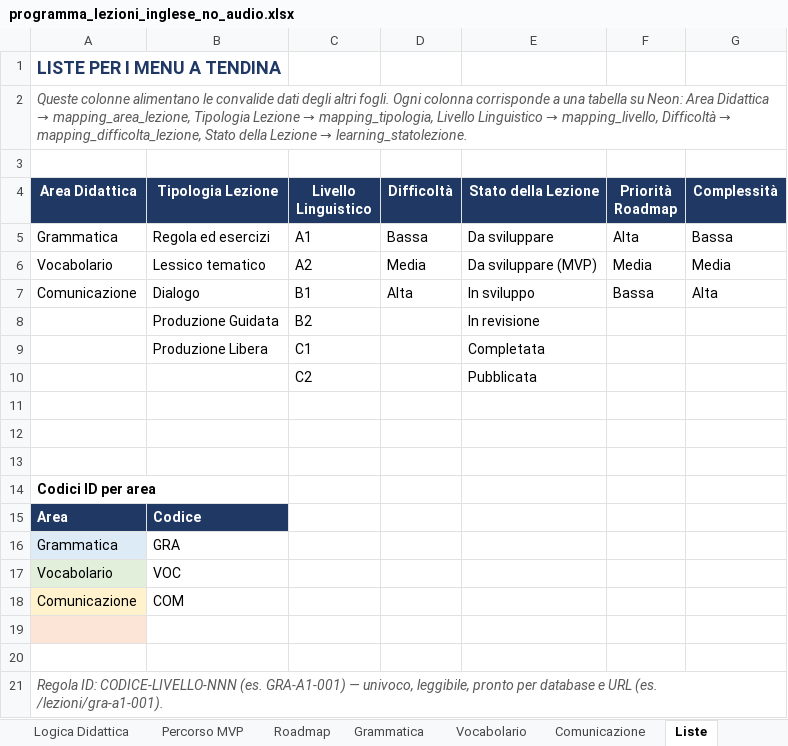
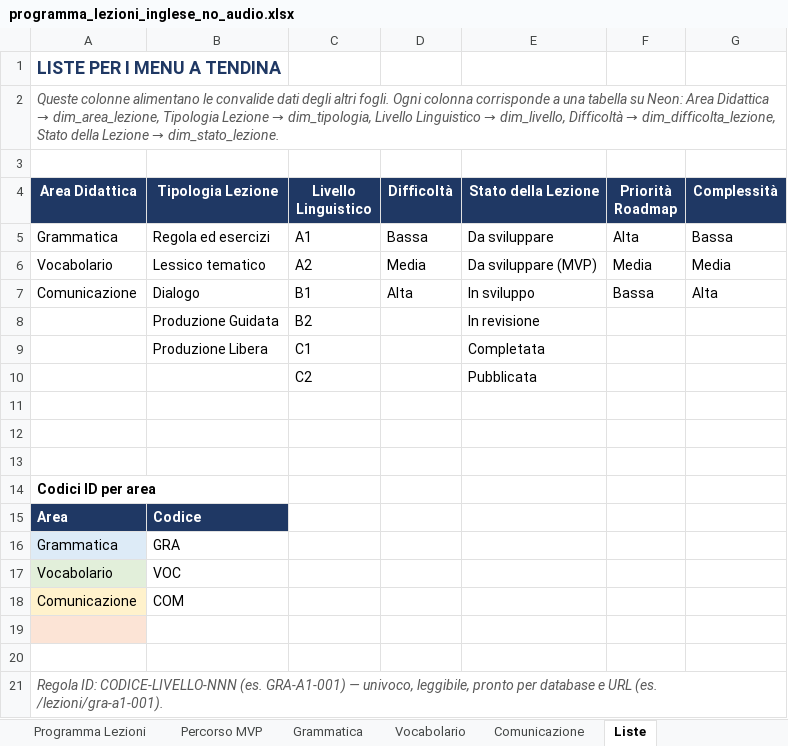
Before and after one commit to Otrebor907/English-Web-App, an Excel workbook: programma_lezioni_inglese_no_audio.xlsx, sheet Liste, drawn as a sheet; values as stored, in another font and other column widths than the file's, no borders; the diff names each change by its address in the sheet, - before the commit and + after, or states it on an @@ line.

Commit message:
Puliza file mapping Excel

```diff
--- a/programma_lezioni_inglese_no_audio.xlsx (sheet Liste)
+++ b/programma_lezioni_inglese_no_audio.xlsx (sheet Liste)
-sheet tab: Logica Didattica
-sheet tab: Roadmap
@@ A2 (Area Didattica): …Didattica → mapping_area_lezione, Tipologia Lezione → mapping_tipologia, Livello Linguistico → mapping_livello, Difficoltà → mapping_difficolta_lezione, Stato della Lezione → learning_statolezione. → …Didattica → dim_area_lezione, Tipologia Lezione → dim_tipologia, Livello Linguistico → dim_livello, Difficoltà → dim_difficolta_lezione, Stato della Lezione → dim_stato_lezione. @@
```
Also changed, not shown: other sheet tabs, 24 other files.
